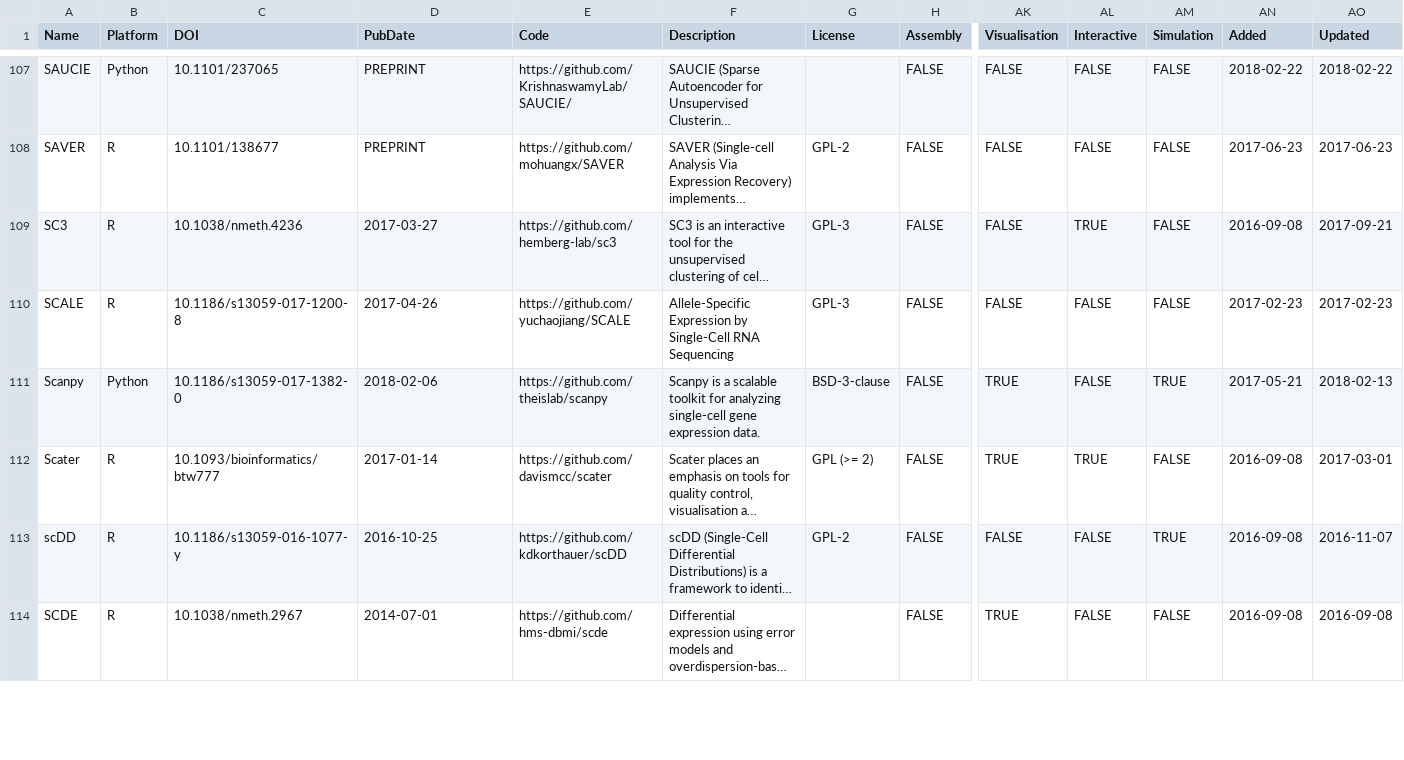
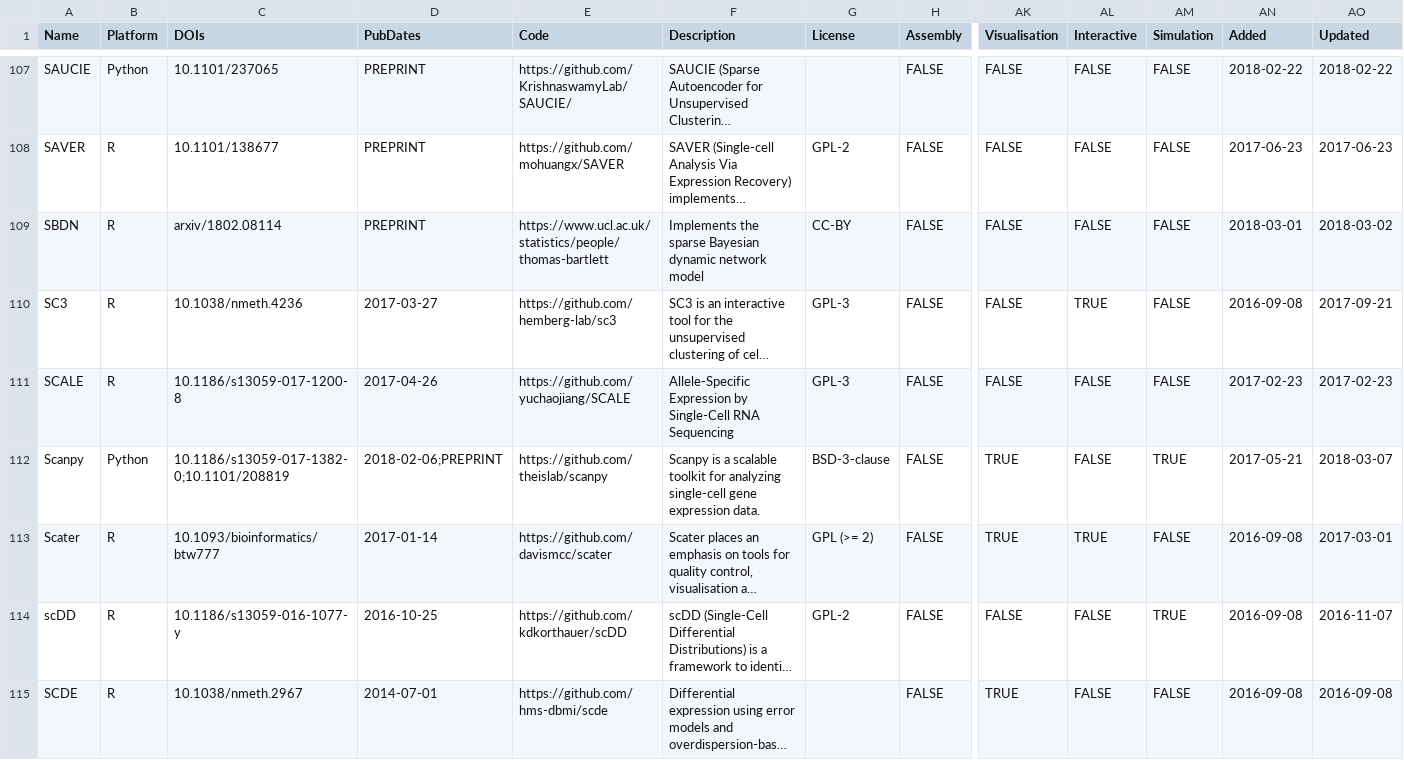
Before and after one commit to scRNA-tools/scRNA-tools, a CSV file: single_cell_software.csv, drawn as a sheet; only a part is shown, gaps mark what is left out; long unchanged cells end in …; addresses are those after the commit; rows hold the shown columns only; the diff covers the shown part only; the diff names each change by its address in the sheet, - before the commit and + after, or states it on an @@ line.

Commit message:
Add additional references

```diff
--- a/single_cell_software.csv
+++ b/single_cell_software.csv
-C1: DOI
+C1: DOIs
-D1: PubDate
+D1: PubDates
+row 109: SBDN | R | arxiv/1802.08114 | PREPRINT | https://www.ucl.ac.uk/statistics/people/thomas-bartlett | Implements the sparse Bayesian dynamic network model | CC-BY | FALSE | FALSE | FALSE | FALSE | 2018-03-01 | 2018-03-02
-C112 (DOIs): 10.1186/s13059-017-1382-0
+C112 (DOIs): 10.1186/s13059-017-1382-0;10.1101/208819
-D112 (PubDates): 2018-02-06
+D112 (PubDates): 2018-02-06;PREPRINT
-AO112 (Updated): 2018-02-13
+AO112 (Updated): 2018-03-07
```
Also changed, not shown: 27 edited cells elsewhere in this file.
